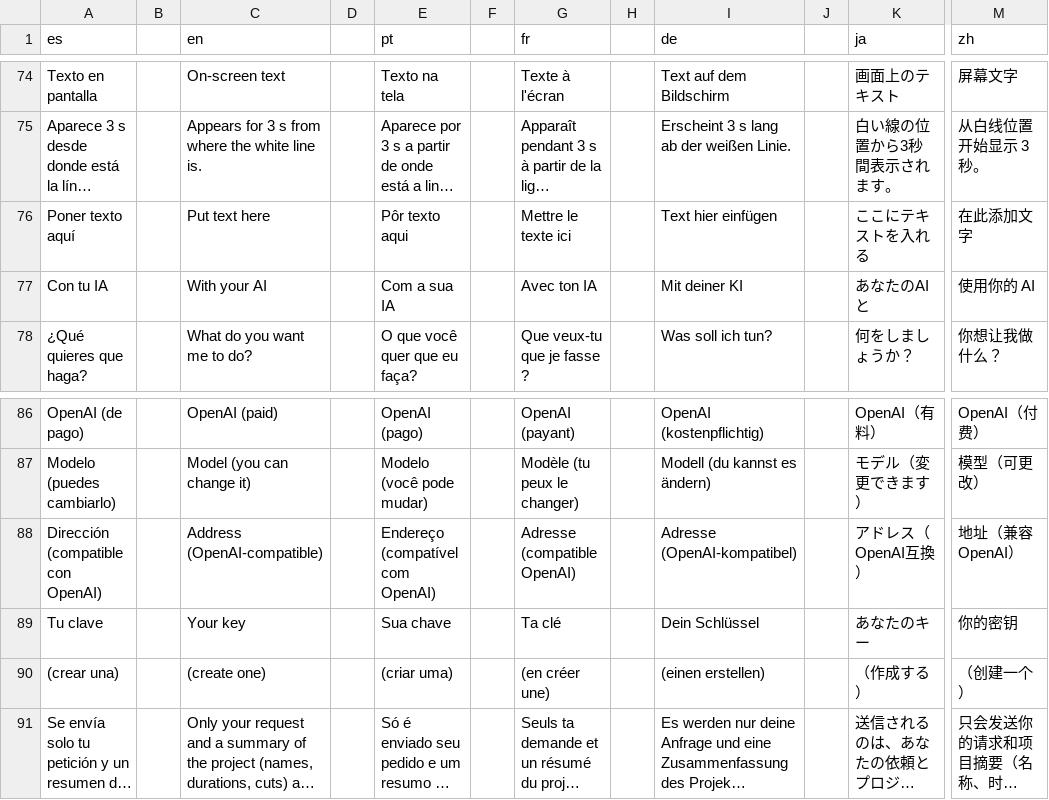
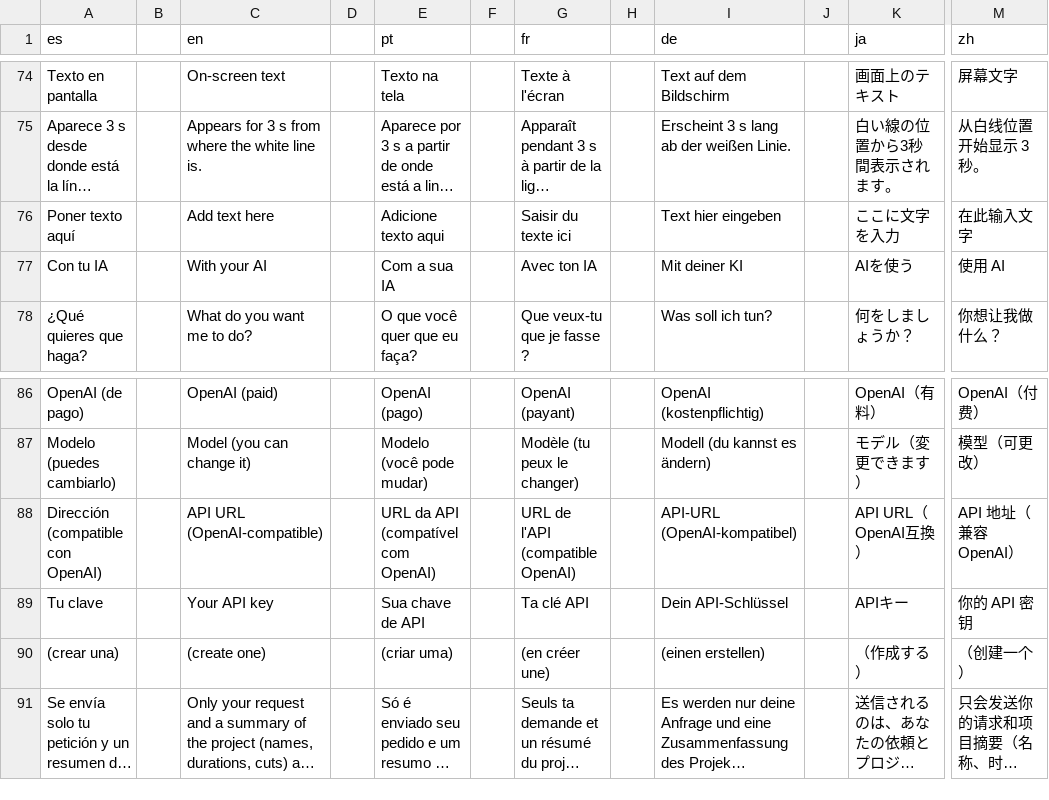
Before and after one commit to Os-WHGo/Wivra, a TSV file: app/i18n/strings-2.tsv, drawn as a sheet; only a part is shown, gaps mark what is left out; long unchanged cells end in …; the diff covers the shown part only; the diff names each change by its address in the sheet, - before the commit and + after, or states it on an @@ line.

```diff
--- a/app/i18n/strings-2.tsv
+++ b/app/i18n/strings-2.tsv
-C76 (en): Put text here
+C76 (en): Add text here
-E76 (pt): Pôr texto aqui
+E76 (pt): Adicione texto aqui
-G76 (fr): Mettre le texte ici
+G76 (fr): Saisir du texte ici
-I76 (de): Text hier einfügen
+I76 (de): Text hier eingeben
-K76 (ja): ここにテキストを入れる
+K76 (ja): ここに文字を入力
-M76 (zh): 在此添加文字
+M76 (zh): 在此输入文字
-K77 (ja): あなたのAIと
+K77 (ja): AIを使う
-M77 (zh): 使用你的 AI
+M77 (zh): 使用 AI
-C88 (en): Address (OpenAI-compatible)
+C88 (en): API URL (OpenAI-compatible)
-E88 (pt): Endereço (compatível com OpenAI)
+E88 (pt): URL da API (compatível com OpenAI)
-G88 (fr): Adresse (compatible OpenAI)
+G88 (fr): URL de l'API (compatible OpenAI)
-I88 (de): Adresse (OpenAI-kompatibel)
+I88 (de): API-URL (OpenAI-kompatibel)
-K88 (ja): アドレス（OpenAI互換）
+K88 (ja): API URL（OpenAI互換）
-M88 (zh): 地址（兼容 OpenAI）
+M88 (zh): API 地址（兼容 OpenAI）
-C89 (en): Your key
+C89 (en): Your API key
-E89 (pt): Sua chave
+E89 (pt): Sua chave de API
-G89 (fr): Ta clé
+G89 (fr): Ta clé API
-I89 (de): Dein Schlüssel
+I89 (de): Dein API-Schlüssel
-K89 (ja): あなたのキー
+K89 (ja): APIキー
-M89 (zh): 你的密钥
+M89 (zh): 你的 API 密钥
```
Also changed, not shown: 29 edited cells elsewhere in this file.
